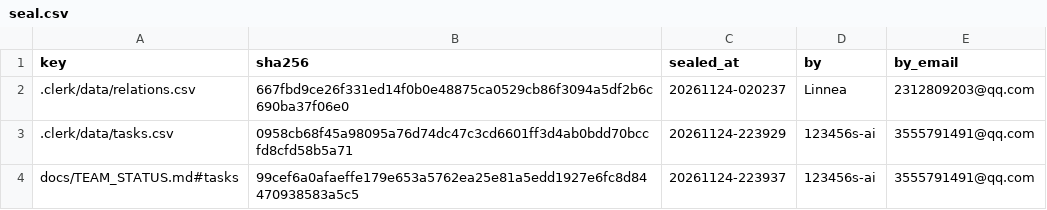
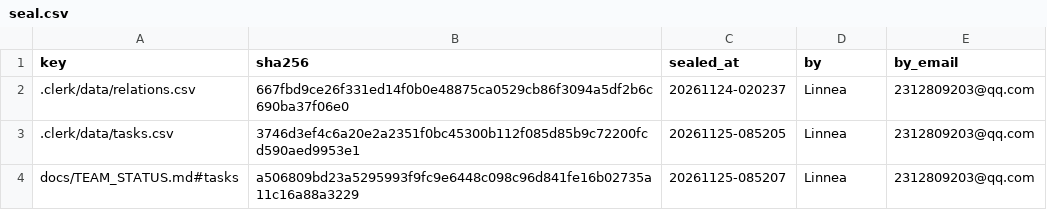
Before and after one commit to IweirdoI/OmniAble, a CSV file: .clerk/seal/seal.csv, drawn as a sheet.

```diff
--- a/.clerk/seal/seal.csv
+++ b/.clerk/seal/seal.csv
@@ -2,3 +2,3 @@ key,sha256,sealed_at,by,by_email
 .clerk/data/relations.csv,667fbd9ce26f331ed14f0b0e48875ca0529cb86f3094a5df2b6c690ba37f06e0,20261124-020237,Linnea,2312809203@qq.com
-.clerk/data/tasks.csv,0958cb68f45a98095a76d74dc47c3cd6601ff3d4ab0bdd70bccfd8cfd58b5a71,20261124-223929,123456s-ai,3555791491@qq.com
-docs/TEAM_STATUS.md#tasks,99cef6a0afaeffe179e653a5762ea25e81a5edd1927e6fc8d84470938583a5c5,20261124-223937,123456s-ai,3555791491@qq.com
+.clerk/data/tasks.csv,3746d3ef4c6a20e2a2351f0bc45300b112f085d85b9c72200fcd590aed9953e1,20261125-085205,Linnea,2312809203@qq.com
+docs/TEAM_STATUS.md#tasks,a506809bd23a5295993f9fc9e6448c098c96d841fe16b02735a11c16a88a3229,20261125-085207,Linnea,2312809203@qq.com
```
Also changed, not shown: .clerk/data/tasks.csv, 1 other file.
